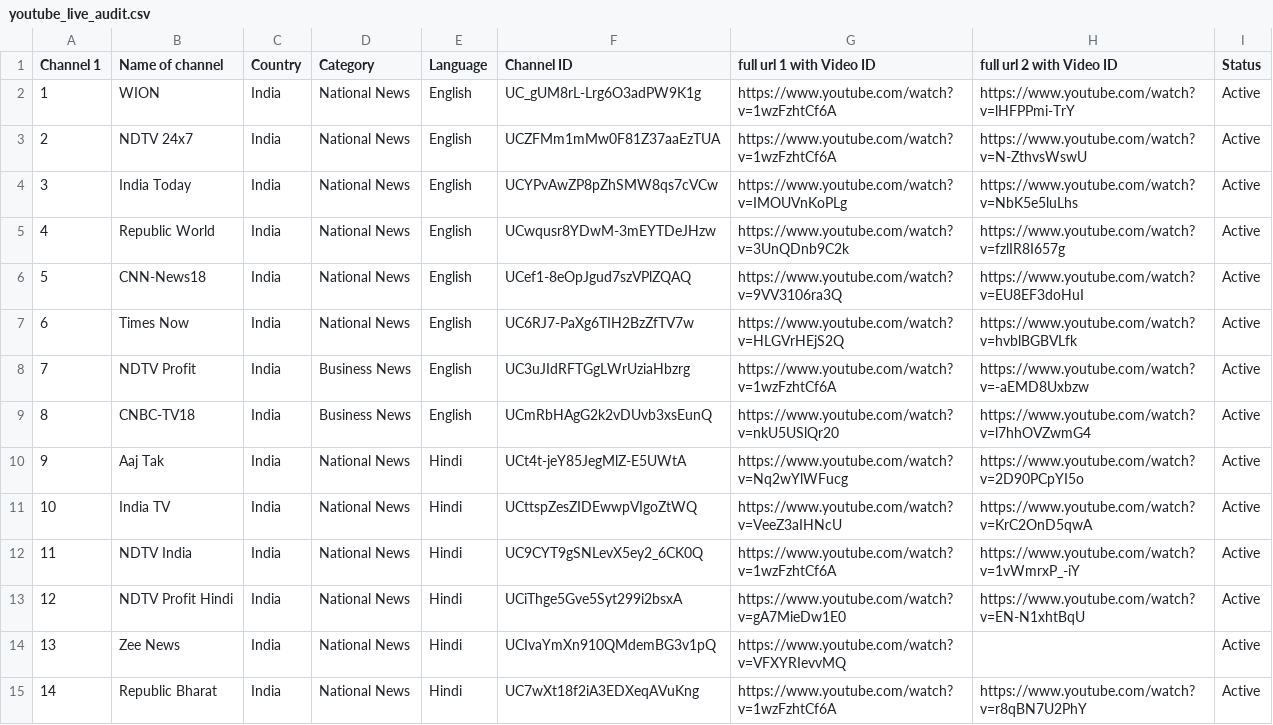
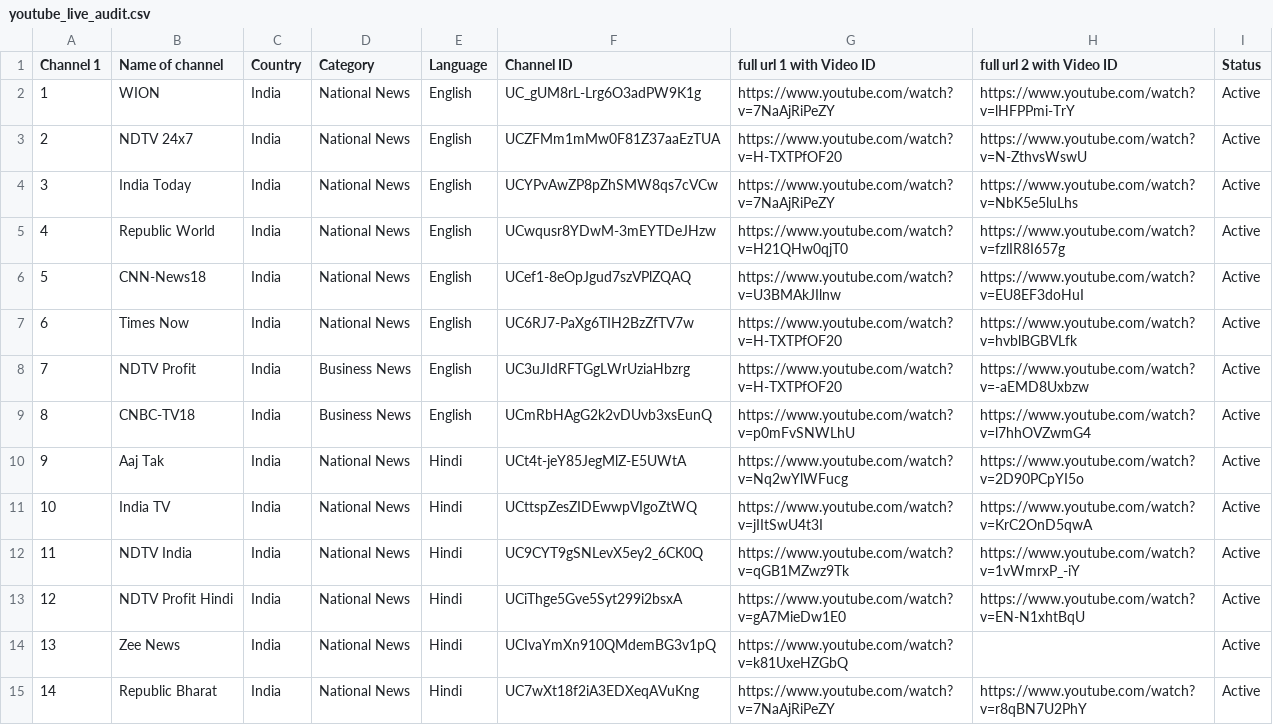
Before and after one commit to Vilfin-TV/MultiScreener, a CSV file: youtube_live_audit.csv, drawn as a sheet; only a part is shown; the diff covers the shown part only.

```diff
--- a/youtube_live_audit.csv
+++ b/youtube_live_audit.csv
@@ -1,15 +1,15 @@
 Channel 1,Name of channel,Country,Category,Language,Channel ID,full url 1 with Video ID,full url 2 with Video ID,Status
-1,WION,India,National News,English,UC_gUM8rL-Lrg6O3adPW9K1g,https://www.youtube.com/watch?v=1wzFzhtCf6A,https://www.youtube.com/watch?v=lHFPPmi-TrY,Active
-2,NDTV 24x7,India,National News,English,UCZFMm1mMw0F81Z37aaEzTUA,https://www.youtube.com/watch?v=1wzFzhtCf6A,https://www.youtube.com/watch?v=N-ZthvsWswU,Active
-3,India Today,India,National News,English,UCYPvAwZP8pZhSMW8qs7cVCw,https://www.youtube.com/watch?v=IMOUVnKoPLg,https://www.youtube.com/watch?v=NbK5e5luLhs,Active
-4,Republic World,India,National News,English,UCwqusr8YDwM-3mEYTDeJHzw,https://www.youtube.com/watch?v=3UnQDnb9C2k,https://www.youtube.com/watch?v=fzlIR8I657g,Active
-5,CNN-News18,India,National News,English,UCef1-8eOpJgud7szVPlZQAQ,https://www.youtube.com/watch?v=9VV3106ra3Q,https://www.youtube.com/watch?v=EU8EF3doHuI,Active
-6,Times Now,India,National News,English,UC6RJ7-PaXg6TIH2BzZfTV7w,https://www.youtube.com/watch?v=HLGVrHEjS2Q,https://www.youtube.com/watch?v=hvblBGBVLfk,Active
-7,NDTV Profit,India,Business News,English,UC3uJIdRFTGgLWrUziaHbzrg,https://www.youtube.com/watch?v=1wzFzhtCf6A,https://www.youtube.com/watch?v=-aEMD8Uxbzw,Active
-8,CNBC-TV18,India,Business News,English,UCmRbHAgG2k2vDUvb3xsEunQ,https://www.youtube.com/watch?v=nkU5USlQr20,https://www.youtube.com/watch?v=l7hhOVZwmG4,Active
+1,WION,India,National News,English,UC_gUM8rL-Lrg6O3adPW9K1g,https://www.youtube.com/watch?v=7NaAjRiPeZY,https://www.youtube.com/watch?v=lHFPPmi-TrY,Active
+2,NDTV 24x7,India,National News,English,UCZFMm1mMw0F81Z37aaEzTUA,https://www.youtube.com/watch?v=H-TXTPfOF20,https://www.youtube.com/watch?v=N-ZthvsWswU,Active
+3,India Today,India,National News,English,UCYPvAwZP8pZhSMW8qs7cVCw,https://www.youtube.com/watch?v=7NaAjRiPeZY,https://www.youtube.com/watch?v=NbK5e5luLhs,Active
+4,Republic World,India,National News,English,UCwqusr8YDwM-3mEYTDeJHzw,https://www.youtube.com/watch?v=H21QHw0qjT0,https://www.youtube.com/watch?v=fzlIR8I657g,Active
+5,CNN-News18,India,National News,English,UCef1-8eOpJgud7szVPlZQAQ,https://www.youtube.com/watch?v=U3BMAkJIlnw,https://www.youtube.com/watch?v=EU8EF3doHuI,Active
+6,Times Now,India,National News,English,UC6RJ7-PaXg6TIH2BzZfTV7w,https://www.youtube.com/watch?v=H-TXTPfOF20,https://www.youtube.com/watch?v=hvblBGBVLfk,Active
+7,NDTV Profit,India,Business News,English,UC3uJIdRFTGgLWrUziaHbzrg,https://www.youtube.com/watch?v=H-TXTPfOF20,https://www.youtube.com/watch?v=-aEMD8Uxbzw,Active
+8,CNBC-TV18,India,Business News,English,UCmRbHAgG2k2vDUvb3xsEunQ,https://www.youtube.com/watch?v=p0mFvSNWLhU,https://www.youtube.com/watch?v=l7hhOVZwmG4,Active
 9,Aaj Tak,India,National News,Hindi,UCt4t-jeY85JegMlZ-E5UWtA,https://www.youtube.com/watch?v=Nq2wYlWFucg,https://www.youtube.com/watch?v=2D90PCpYI5o,Active
-10,India TV,India,National News,Hindi,UCttspZesZIDEwwpVIgoZtWQ,https://www.youtube.com/watch?v=VeeZ3aIHNcU,https://www.youtube.com/watch?v=KrC2OnD5qwA,Active
-11,NDTV India,India,National News,Hindi,UC9CYT9gSNLevX5ey2_6CK0Q,https://www.youtube.com/watch?v=1wzFzhtCf6A,https://www.youtube.com/watch?v=1vWmrxP_-iY,Active
+10,India TV,India,National News,Hindi,UCttspZesZIDEwwpVIgoZtWQ,https://www.youtube.com/watch?v=jIItSwU4t3I,https://www.youtube.com/watch?v=KrC2OnD5qwA,Active
+11,NDTV India,India,National News,Hindi,UC9CYT9gSNLevX5ey2_6CK0Q,https://www.youtube.com/watch?v=qGB1MZwz9Tk,https://www.youtube.com/watch?v=1vWmrxP_-iY,Active
 12,NDTV Profit Hindi,India,National News,Hindi,UCiThge5Gve5Syt299i2bsxA,https://www.youtube.com/watch?v=gA7MieDw1E0,https://www.youtube.com/watch?v=EN-N1xhtBqU,Active
-13,Zee News,India,National News,Hindi,UCIvaYmXn910QMdemBG3v1pQ,https://www.youtube.com/watch?v=VFXYRIevvMQ,,Active
-14,Republic Bharat,India,National News,Hindi,UC7wXt18f2iA3EDXeqAVuKng,https://www.youtube.com/watch?v=1wzFzhtCf6A,https://www.youtube.com/watch?v=r8qBN7U2PhY,Active
+13,Zee News,India,National News,Hindi,UCIvaYmXn910QMdemBG3v1pQ,https://www.youtube.com/watch?v=k81UxeHZGbQ,,Active
+14,Republic Bharat,India,National News,Hindi,UC7wXt18f2iA3EDXeqAVuKng,https://www.youtube.com/watch?v=7NaAjRiPeZY,https://www.youtube.com/watch?v=r8qBN7U2PhY,Active
```
Also changed, not shown: 76 edited cells elsewhere in this file, 2 other files.
